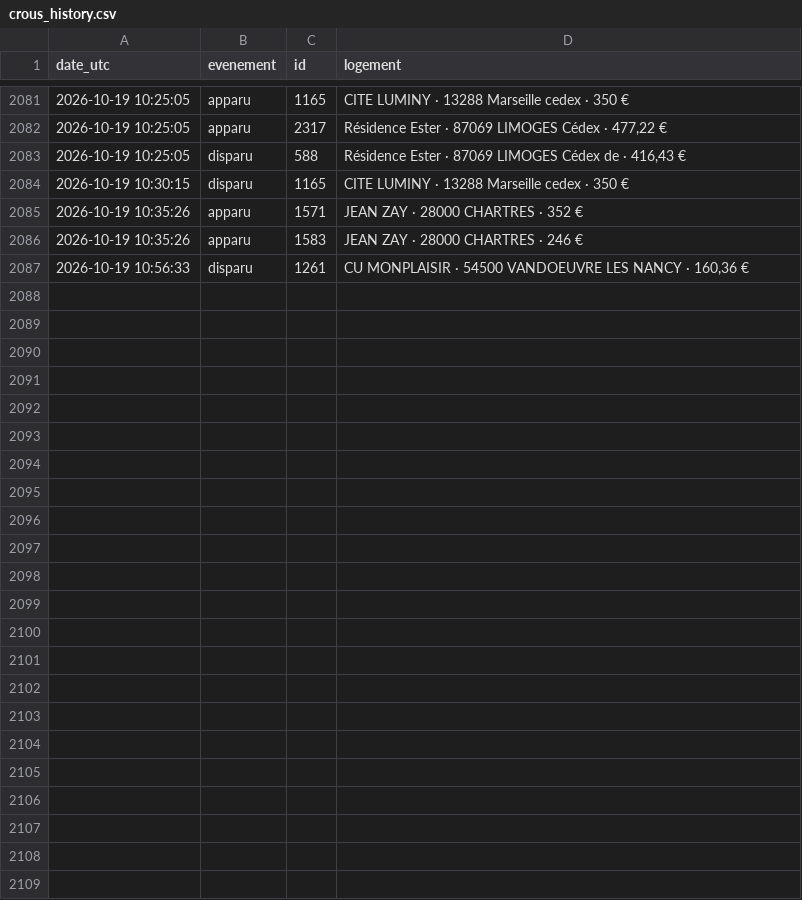
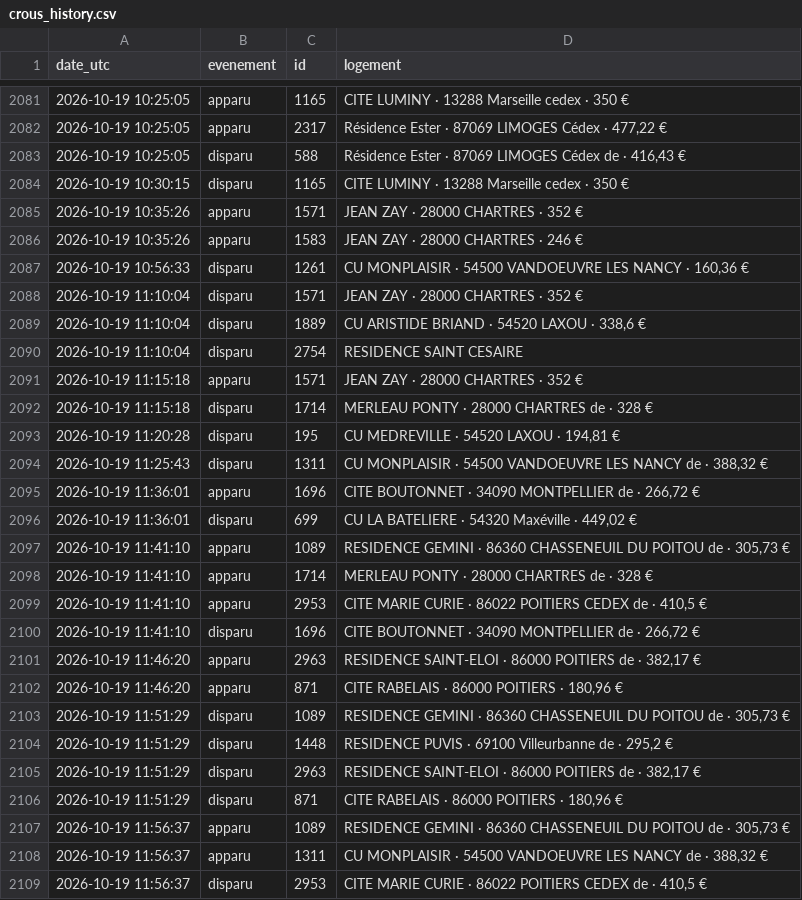
Before and after one commit to omaraitlhouss/crous-watcher, a CSV file: crous_history.csv, drawn as a sheet; only a part is shown, gaps mark what is left out.

Commit message:
Historique CROUS 2026-10-19 12:04

```diff
--- a/crous_history.csv
+++ b/crous_history.csv
@@ -2087 +2087,23 @@ date_utc,evenement,id,logement
 2026-10-19 10:56:33,disparu,1261,"CU MONPLAISIR · 54500 VANDOEUVRE LES NANCY · 160,36 €"
+2026-10-19 11:10:04,disparu,1571,JEAN ZAY · 28000 CHARTRES · 352 €
+2026-10-19 11:10:04,disparu,1889,"CU ARISTIDE BRIAND · 54520 LAXOU · 338,6 €"
+2026-10-19 11:10:04,disparu,2754,RESIDENCE SAINT CESAIRE
+2026-10-19 11:15:18,apparu,1571,JEAN ZAY · 28000 CHARTRES · 352 €
+2026-10-19 11:15:18,disparu,1714,MERLEAU PONTY · 28000 CHARTRES de · 328 €
+2026-10-19 11:20:28,disparu,195,"CU MEDREVILLE · 54520 LAXOU · 194,81 €"
+2026-10-19 11:25:43,disparu,1311,"CU MONPLAISIR · 54500 VANDOEUVRE LES NANCY de · 388,32 €"
+2026-10-19 11:36:01,apparu,1696,"CITE BOUTONNET · 34090 MONTPELLIER de · 266,72 €"
+2026-10-19 11:36:01,disparu,699,"CU LA BATELIERE · 54320 Maxéville · 449,02 €"
+2026-10-19 11:41:10,apparu,1089,"RESIDENCE GEMINI · 86360 CHASSENEUIL DU POITOU de · 305,73 €"
+2026-10-19 11:41:10,apparu,1714,MERLEAU PONTY · 28000 CHARTRES de · 328 €
+2026-10-19 11:41:10,apparu,2953,"CITE MARIE CURIE · 86022 POITIERS CEDEX de · 410,5 €"
+2026-10-19 11:41:10,disparu,1696,"CITE BOUTONNET · 34090 MONTPELLIER de · 266,72 €"
+2026-10-19 11:46:20,apparu,2963,"RESIDENCE SAINT-ELOI · 86000 POITIERS de · 382,17 €"
+2026-10-19 11:46:20,apparu,871,"CITE RABELAIS · 86000 POITIERS · 180,96 €"
+2026-10-19 11:51:29,disparu,1089,"RESIDENCE GEMINI · 86360 CHASSENEUIL DU POITOU de · 305,73 €"
+2026-10-19 11:51:29,disparu,1448,"RESIDENCE PUVIS · 69100 Villeurbanne de · 295,2 €"
+2026-10-19 11:51:29,disparu,2963,"RESIDENCE SAINT-ELOI · 86000 POITIERS de · 382,17 €"
+2026-10-19 11:51:29,disparu,871,"CITE RABELAIS · 86000 POITIERS · 180,96 €"
+2026-10-19 11:56:37,apparu,1089,"RESIDENCE GEMINI · 86360 CHASSENEUIL DU POITOU de · 305,73 €"
+2026-10-19 11:56:37,apparu,1311,"CU MONPLAISIR · 54500 VANDOEUVRE LES NANCY de · 388,32 €"
+2026-10-19 11:56:37,disparu,2953,"CITE MARIE CURIE · 86022 POITIERS CEDEX de · 410,5 €"
```
